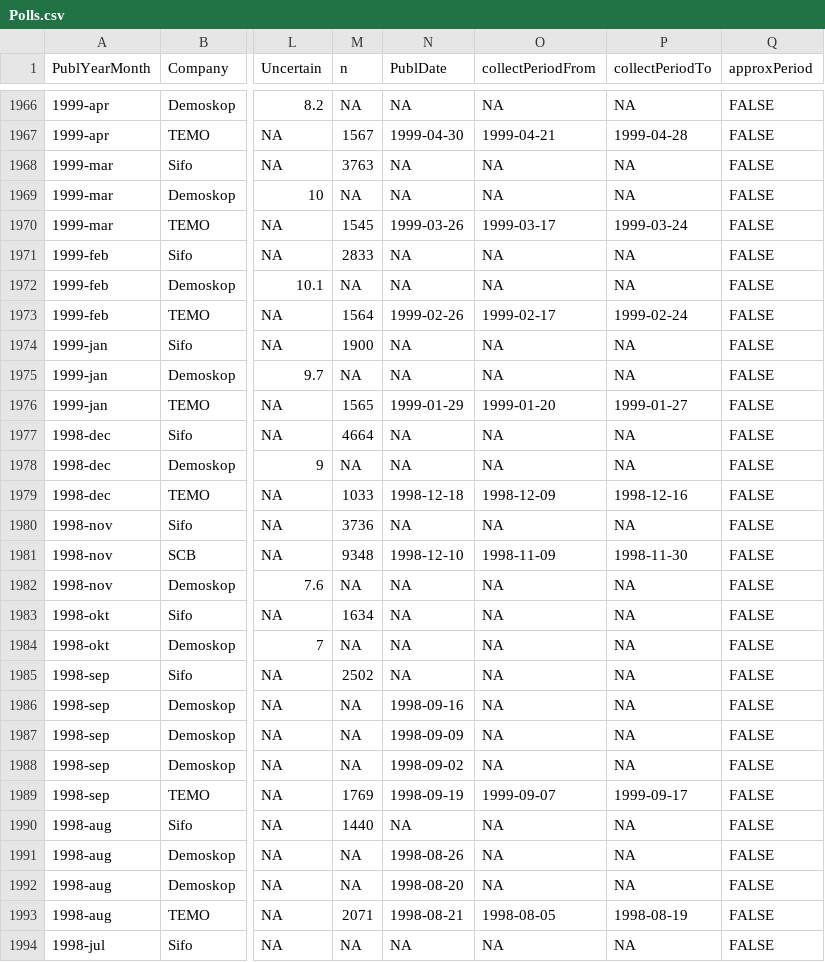
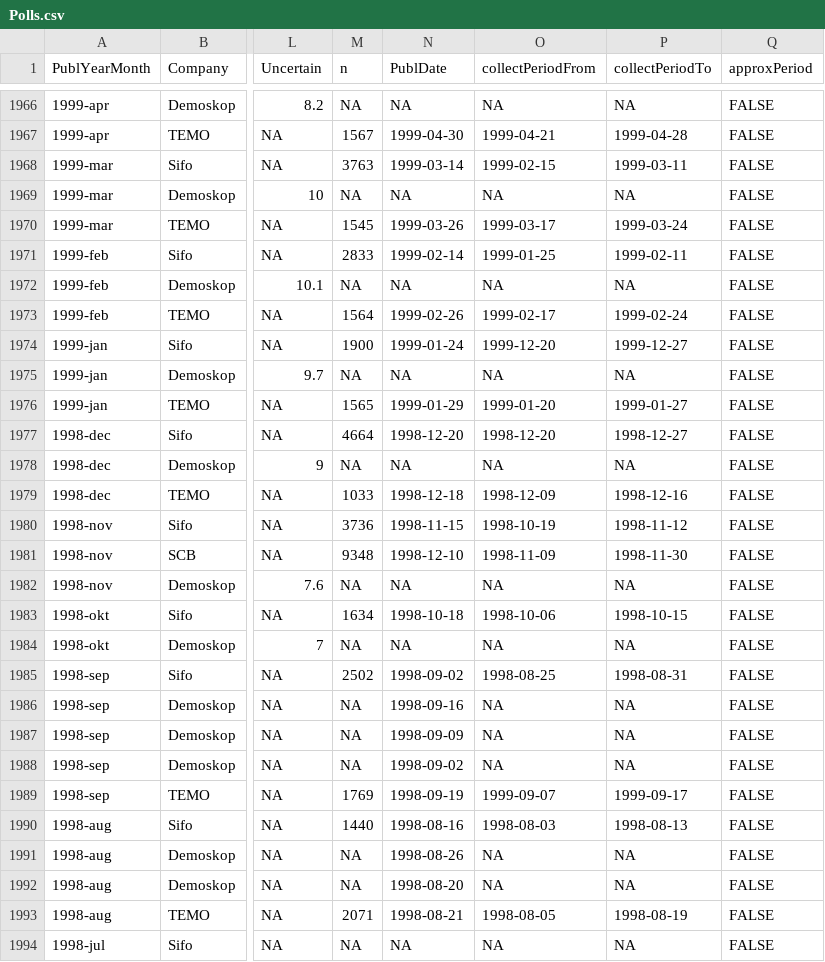
Before and after one commit to MansMeg/SwedishPolls, a CSV file: Data/Polls.csv, drawn as a sheet; only a part is shown, gaps mark what is left out; the diff covers the shown part only; the diff names each change by its address in the sheet, - before the commit and + after, or states it on an @@ line.

```diff
--- a/Data/Polls.csv
+++ b/Data/Polls.csv
-N1968 (PublDate): NA
+N1968 (PublDate): 1999-03-14
-O1968 (collectPeriodFrom): NA
+O1968 (collectPeriodFrom): 1999-02-15
-P1968 (collectPeriodTo): NA
+P1968 (collectPeriodTo): 1999-03-11
-N1971 (PublDate): NA
+N1971 (PublDate): 1999-02-14
-O1971 (collectPeriodFrom): NA
+O1971 (collectPeriodFrom): 1999-01-25
-P1971 (collectPeriodTo): NA
+P1971 (collectPeriodTo): 1999-02-11
-N1974 (PublDate): NA
+N1974 (PublDate): 1999-01-24
-O1974 (collectPeriodFrom): NA
+O1974 (collectPeriodFrom): 1999-12-20
-P1974 (collectPeriodTo): NA
+P1974 (collectPeriodTo): 1999-12-27
-N1977 (PublDate): NA
+N1977 (PublDate): 1998-12-20
-O1977 (collectPeriodFrom): NA
+O1977 (collectPeriodFrom): 1998-12-20
-P1977 (collectPeriodTo): NA
+P1977 (collectPeriodTo): 1998-12-27
-N1980 (PublDate): NA
+N1980 (PublDate): 1998-11-15
-O1980 (collectPeriodFrom): NA
+O1980 (collectPeriodFrom): 1998-10-19
-P1980 (collectPeriodTo): NA
+P1980 (collectPeriodTo): 1998-11-12
-N1983 (PublDate): NA
+N1983 (PublDate): 1998-10-18
-O1983 (collectPeriodFrom): NA
+O1983 (collectPeriodFrom): 1998-10-06
-P1983 (collectPeriodTo): NA
+P1983 (collectPeriodTo): 1998-10-15
-N1985 (PublDate): NA
+N1985 (PublDate): 1998-09-02
-O1985 (collectPeriodFrom): NA
+O1985 (collectPeriodFrom): 1998-08-25
-P1985 (collectPeriodTo): NA
+P1985 (collectPeriodTo): 1998-08-31
-N1990 (PublDate): NA
+N1990 (PublDate): 1998-08-16
-O1990 (collectPeriodFrom): NA
+O1990 (collectPeriodFrom): 1998-08-03
-P1990 (collectPeriodTo): NA
+P1990 (collectPeriodTo): 1998-08-13
```
Also changed, not shown: 109 edited cells elsewhere in this file, 1 other file.
